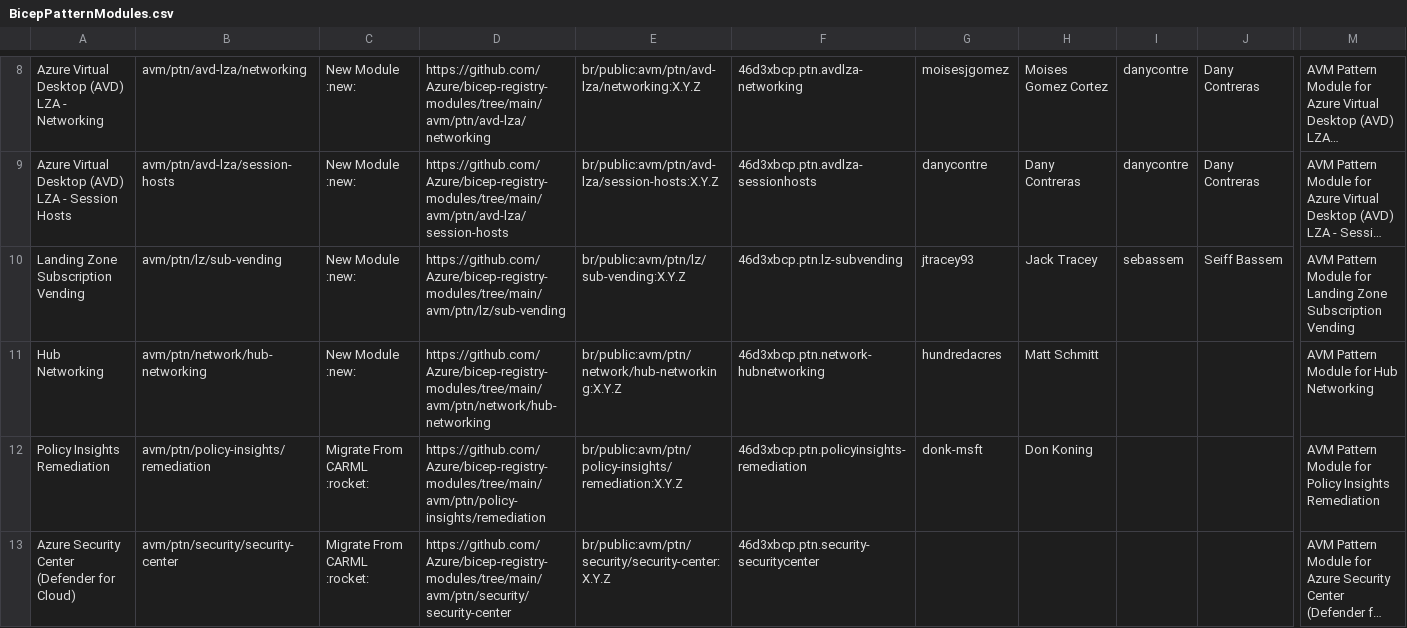
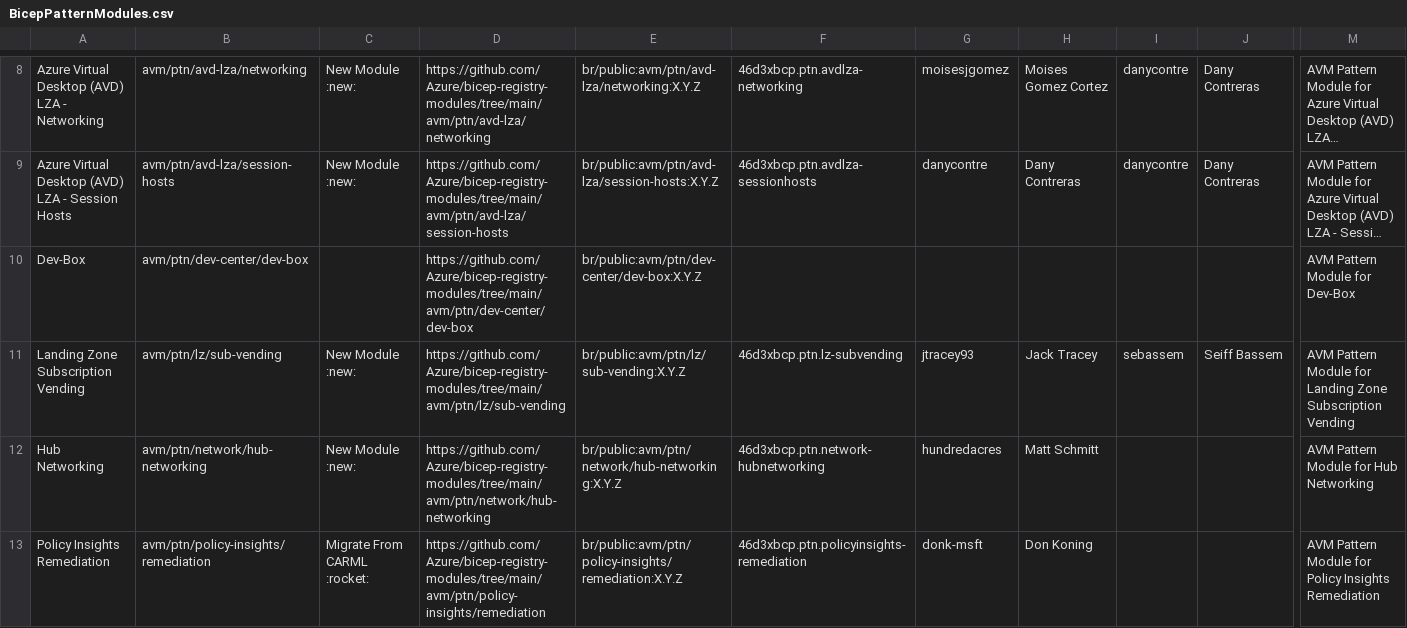
Before and after one commit to Azure/Azure-Verified-Modules, a CSV file: docs/static/module-indexes/BicepPatternModules.csv, drawn as a sheet; only a part is shown, gaps mark what is left out; the shorter side is filled out with more unchanged rows; long unchanged cells end in …; rows hold the shown columns only; the diff names each change by its address in the sheet, - before the commit and + after, or states it on an @@ line.

```diff
--- a/docs/static/module-indexes/BicepPatternModules.csv
+++ b/docs/static/module-indexes/BicepPatternModules.csv
+row 10: Dev-Box | avm/ptn/dev-center/dev-box |  | https://github.com/Azure/bicep-registry-modules/tree/main/avm/ptn/dev-center/dev-box | br/public:avm/ptn/dev-center/dev-box:X.Y.Z |  |  |  |  |  | AVM Pattern Module for Dev-Box
```
Also changed, not shown: docs/static/module-indexes/BicepResourceModules.csv.
